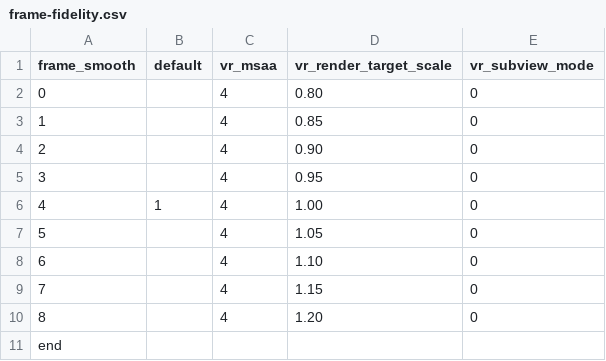
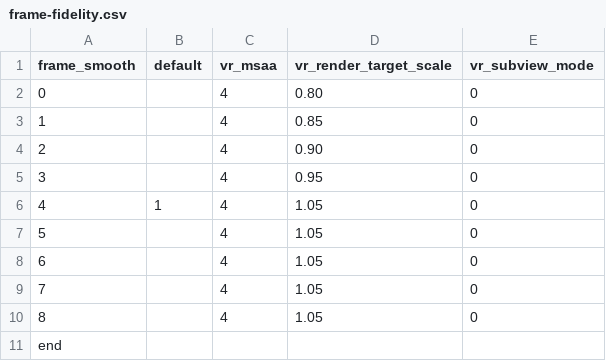
Before and after one commit to Puffy288/steamvr-home-frame, a CSV file: frame-fidelity.csv, drawn as a sheet.

```diff
--- a/frame-fidelity.csv
+++ b/frame-fidelity.csv
@@ -5,7 +5,7 @@ frame_smooth,default,vr_msaa,vr_render_target_scale,vr_subview_mode,,,
 3,,4,0.95,0,,,
-4,1,4,1.00,0,,,
+4,1,4,1.05,0,,,
 5,,4,1.05,0,,,
-6,,4,1.10,0,,,
-7,,4,1.15,0,,,
-8,,4,1.20,0,,,
+6,,4,1.05,0,,,
+7,,4,1.05,0,,,
+8,,4,1.05,0,,,
 end,,,,,,,
```
Also changed, not shown: 24 other files.
